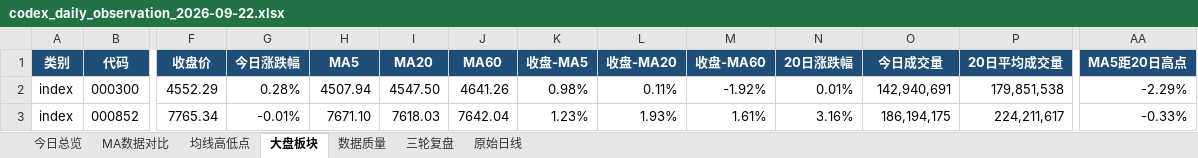
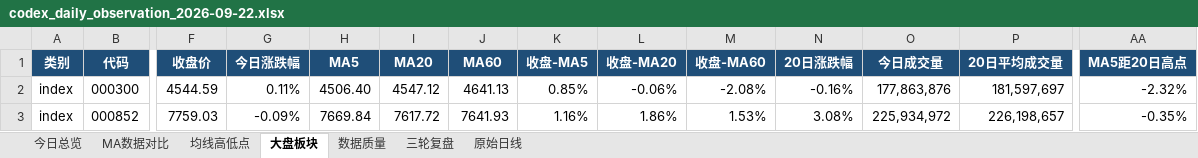
Before and after one commit to ghskb1949/a-share-dashboard, an Excel workbook: codex_daily_observation_2026-09-22.xlsx, sheet 大盘板块, drawn as a sheet; only a part is shown, gaps mark what is left out; values as stored, in another font and other column widths than the file's, no borders; the diff covers the shown part only; the diff names each change by its address in the sheet, - before the commit and + after, or states it on an @@ line.

```diff
--- a/codex_daily_observation_2026-09-22.xlsx (sheet 大盘板块)
+++ b/codex_daily_observation_2026-09-22.xlsx (sheet 大盘板块)
-F2 (收盘价): 4552.29
+F2 (收盘价): 4544.59
-G2 (今日涨跌幅): 0.28%
+G2 (今日涨跌幅): 0.11%
-H2 (MA5): 4507.94
+H2 (MA5): 4506.40
-I2 (MA20): 4547.50
+I2 (MA20): 4547.12
-J2 (MA60): 4641.26
+J2 (MA60): 4641.13
-K2 (收盘-MA5): 0.98%
+K2 (收盘-MA5): 0.85%
-L2 (收盘-MA20): 0.11%
+L2 (收盘-MA20): -0.06%
-M2 (收盘-MA60): -1.92%
+M2 (收盘-MA60): -2.08%
-N2 (20日涨跌幅): 0.01%
+N2 (20日涨跌幅): -0.16%
-O2 (今日成交量): 142,940,691
+O2 (今日成交量): 177,863,876
-P2 (20日平均成交量): 179,851,538
+P2 (20日平均成交量): 181,597,697
-AA2 (MA5距20日高点): -2.29%
+AA2 (MA5距20日高点): -2.32%
-F3 (收盘价): 7765.34
+F3 (收盘价): 7759.03
-G3 (今日涨跌幅): -0.01%
+G3 (今日涨跌幅): -0.09%
-H3 (MA5): 7671.10
+H3 (MA5): 7669.84
-I3 (MA20): 7618.03
+I3 (MA20): 7617.72
-J3 (MA60): 7642.04
+J3 (MA60): 7641.93
-K3 (收盘-MA5): 1.23%
+K3 (收盘-MA5): 1.16%
-L3 (收盘-MA20): 1.93%
+L3 (收盘-MA20): 1.86%
-M3 (收盘-MA60): 1.61%
+M3 (收盘-MA60): 1.53%
-N3 (20日涨跌幅): 3.16%
+N3 (20日涨跌幅): 3.08%
-O3 (今日成交量): 186,194,175
+O3 (今日成交量): 225,934,972
-P3 (20日平均成交量): 224,211,617
+P3 (20日平均成交量): 226,198,657
-AA3 (MA5距20日高点): -0.33%
+AA3 (MA5距20日高点): -0.35%
```
Also changed, not shown: 126 edited cells elsewhere in this sheet, sheet 原始日线, sheet 均线高低点, sheet MA数据对比, sheet 今日总览, sheet 数据质量, output/codex_daily_observation_2026-09-22.xlsx, 3 other files.
